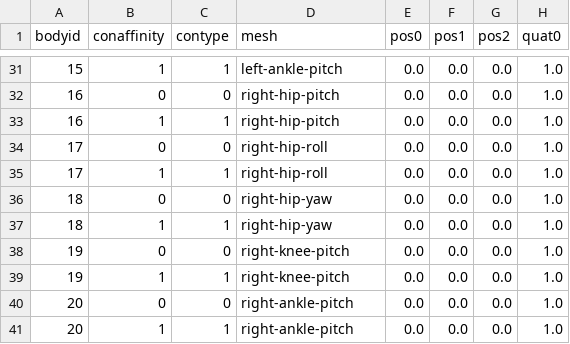
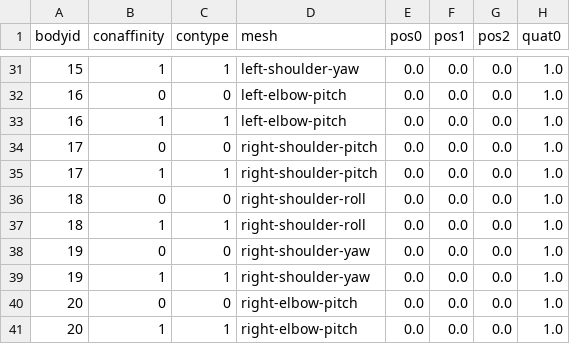
Before and after one commit to ZyuonRobotics/humanoid-gym, a CSV file: resources/robots/Zhaplin/mesh.csv, drawn as a sheet; only a part is shown, gaps mark what is left out; the diff covers the shown part only; the diff names each change by its address in the sheet, - before the commit and + after, or states it on an @@ line.

```diff
--- a/resources/robots/Zhaplin/mesh.csv
+++ b/resources/robots/Zhaplin/mesh.csv
-D31 (mesh): left-ankle-pitch
+D31 (mesh): left-shoulder-yaw
-D32:D33 (mesh): right-hip-pitch
+D32:D33 (mesh): left-elbow-pitch
-D34:D35 (mesh): right-hip-roll
+D34:D35 (mesh): right-shoulder-pitch
-D36:D37 (mesh): right-hip-yaw
+D36:D37 (mesh): right-shoulder-roll
-D38:D39 (mesh): right-knee-pitch
+D38:D39 (mesh): right-shoulder-yaw
-D40:D41 (mesh): right-ankle-pitch
+D40:D41 (mesh): right-elbow-pitch
```
Also changed, not shown: 27 edited cells elsewhere in this file, resources/robots/Zhaplin/actuator.csv, resources/robots/Zhaplin/body.csv, 23 other files.
